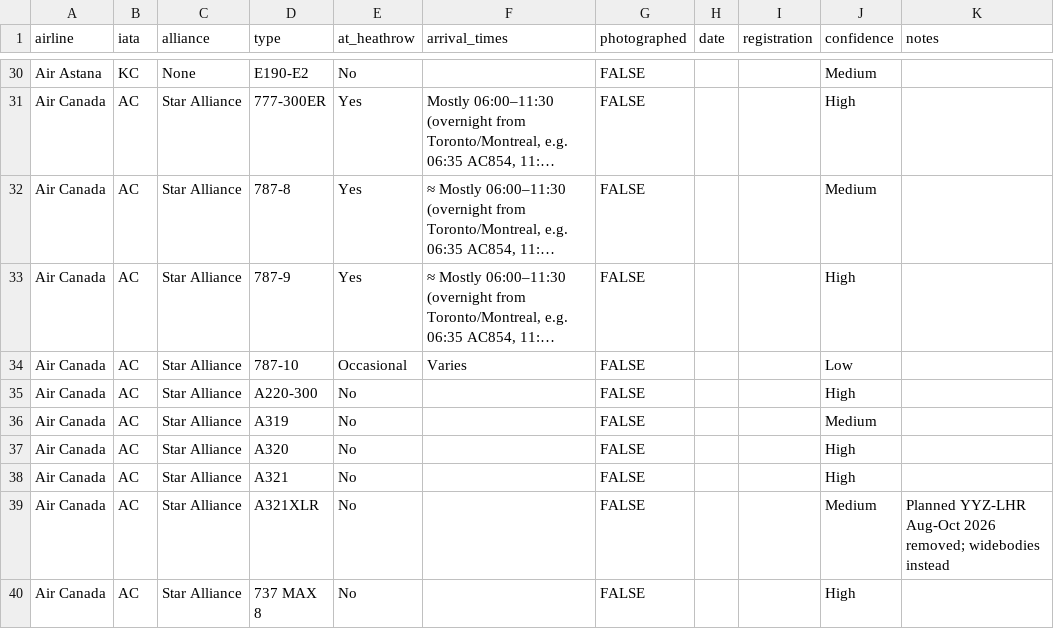
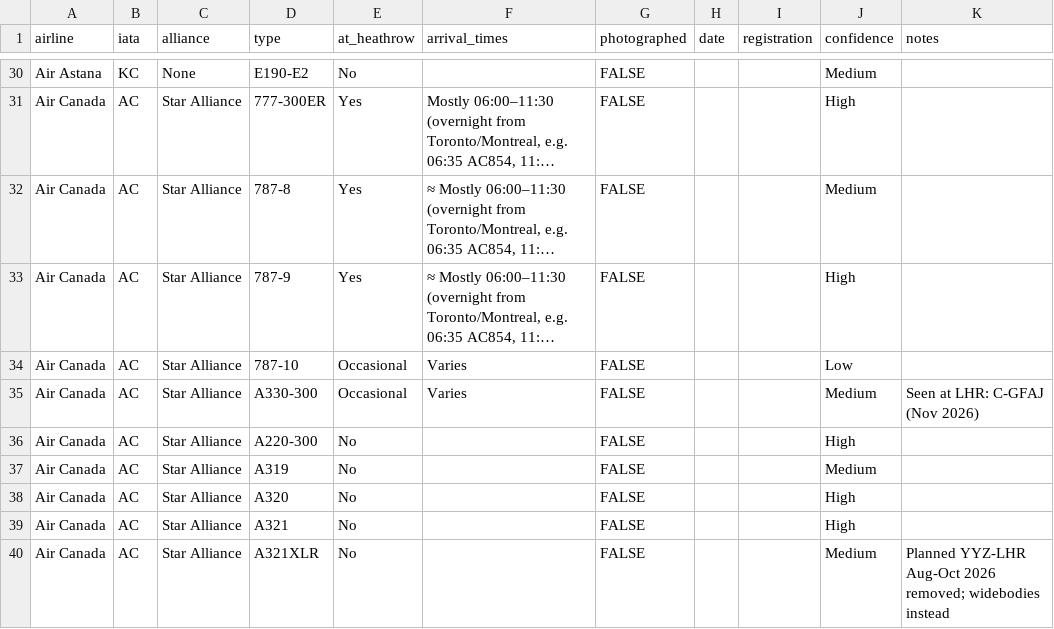
Before and after one commit to Jiang6082/Jiang6082.github.io, a CSV file: src/data/heathrow-record.csv, drawn as a sheet; only a part is shown, gaps mark what is left out; the shorter side is filled out with more unchanged rows; long unchanged cells end in …; the diff names each change by its address in the sheet, - before the commit and + after, or states it on an @@ line.

```diff
--- a/src/data/heathrow-record.csv
+++ b/src/data/heathrow-record.csv
+row 35: Air Canada | AC | Star Alliance | A330-300 | Occasional | Varies | FALSE |  |  | Medium | Seen at LHR: C-GFAJ (Nov 2026)
```
Also changed, not shown: src/data/aviation.csv, 35 other files.
